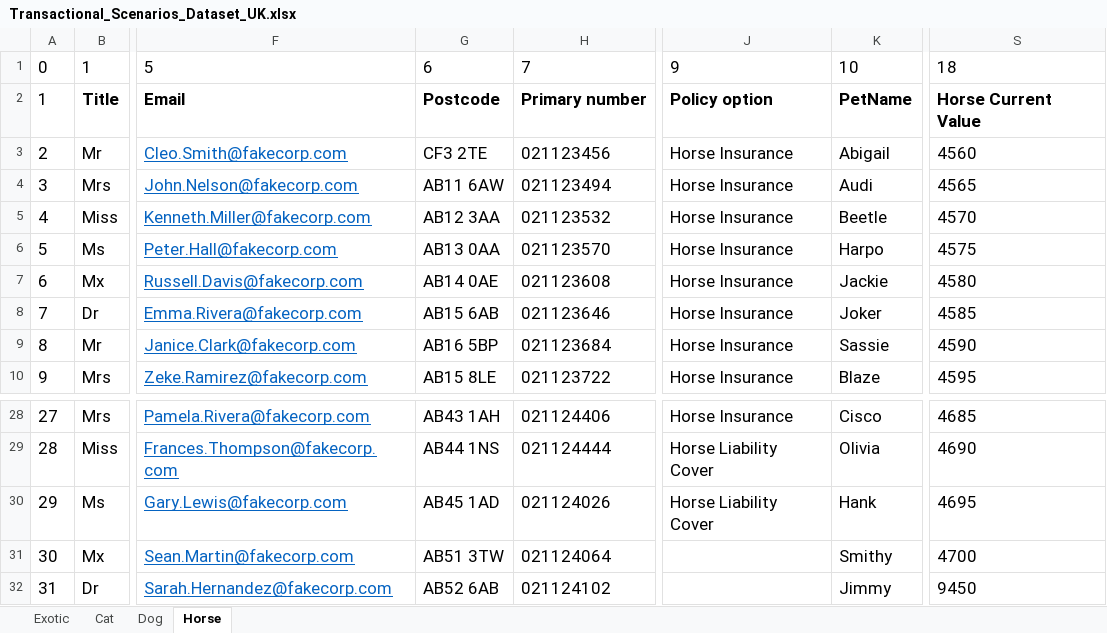
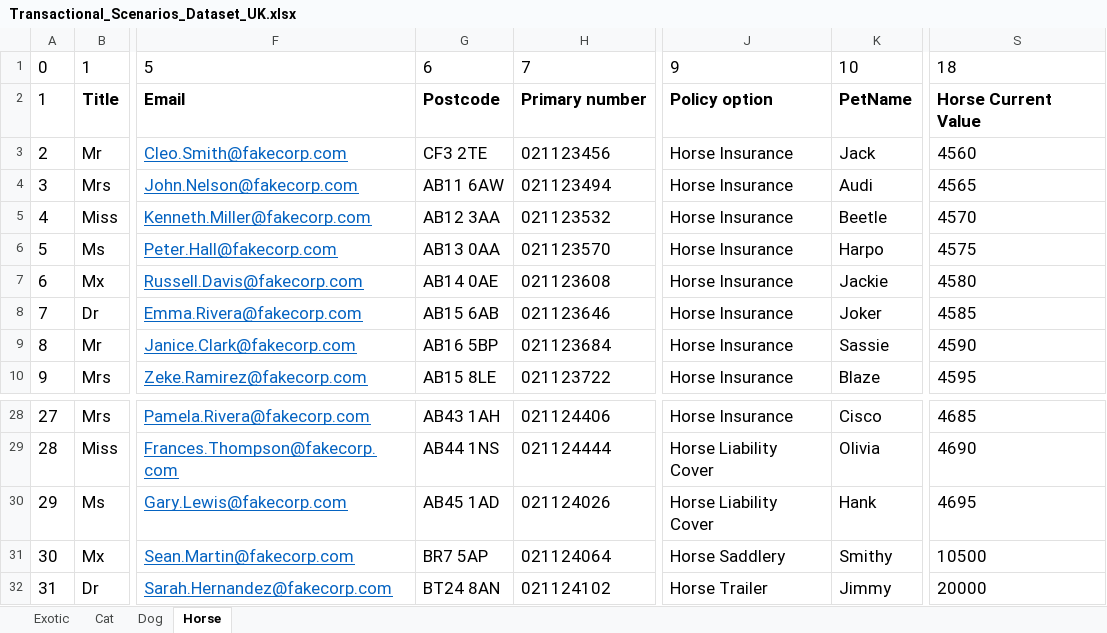
Before and after one commit to Petcover-EU/Automation_UTS_UK_NEW_STAGE, an Excel workbook: Transactional_Scenarios_Dataset_UK.xlsx, sheet Horse, drawn as a sheet; only a part is shown, gaps mark what is left out; values as stored, in another font and other column widths than the file's, no borders; the diff names each change by its address in the sheet, - before the commit and + after, or states it on an @@ line.

Commit message:
End to end scenario develoed scripts

```diff
--- a/Transactional_Scenarios_Dataset_UK.xlsx (sheet Horse)
+++ b/Transactional_Scenarios_Dataset_UK.xlsx (sheet Horse)
-K3: Abigail
+K3: Jack
-G31: AB51 3TW
+G31: BR7 5AP
-J31: (empty)
+J31: Horse Saddlery
-S31: 4700
+S31: 10500
-G32: AB52 6AB
+G32: BT24 8AN
-J32: (empty)
+J32: Horse Trailer
-S32: 9450
+S32: 20000
```
Also changed, not shown: 45 other files.
